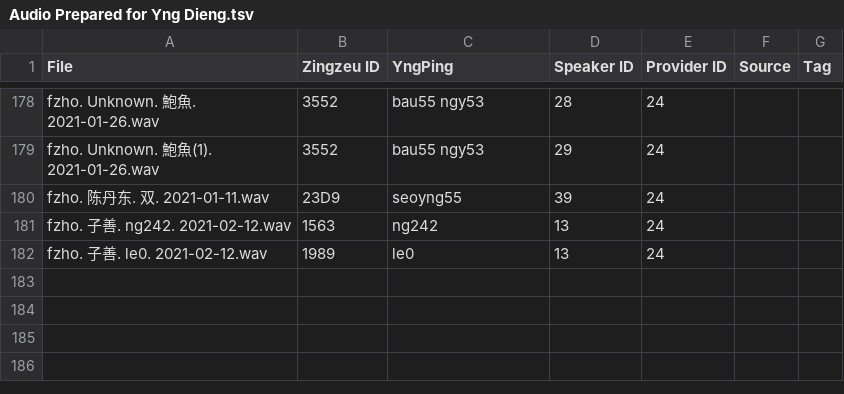
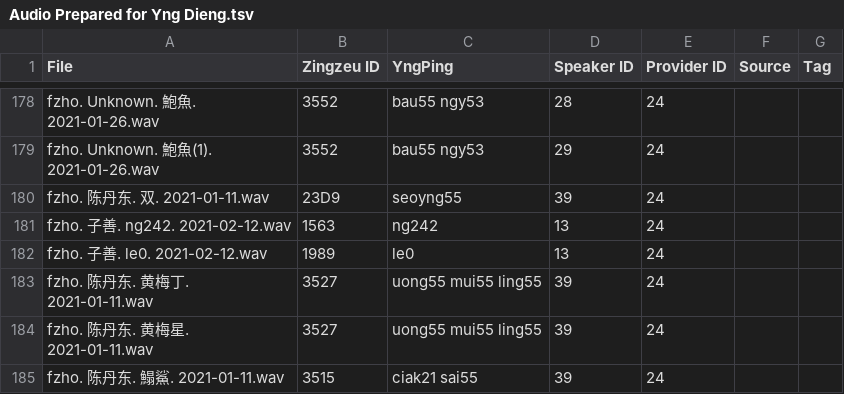
Before and after one commit to MindongLab/cdo-corpus, a TSV file: audio feng/Audio Prepared for Yng Dieng.tsv, drawn as a sheet; only a part is shown, gaps mark what is left out; the diff names each change by its address in the sheet, - before the commit and + after, or states it on an @@ line.

```diff
--- a/audio feng/Audio Prepared for Yng Dieng.tsv
+++ b/audio feng/Audio Prepared for Yng Dieng.tsv
+row 183: fzho. 陈丹东. 黄梅丁. 2021-01-11.wav | 3527 | uong55 mui55 ling55 | 39 | 24
+row 184: fzho. 陈丹东. 黄梅星. 2021-01-11.wav | 3527 | uong55 mui55 ling55 | 39 | 24
+row 185: fzho. 陈丹东. 鰨鯊. 2021-01-11.wav | 3515 | ciak21 sai55 | 39 | 24
```
Also changed, not shown: 5 other files.
